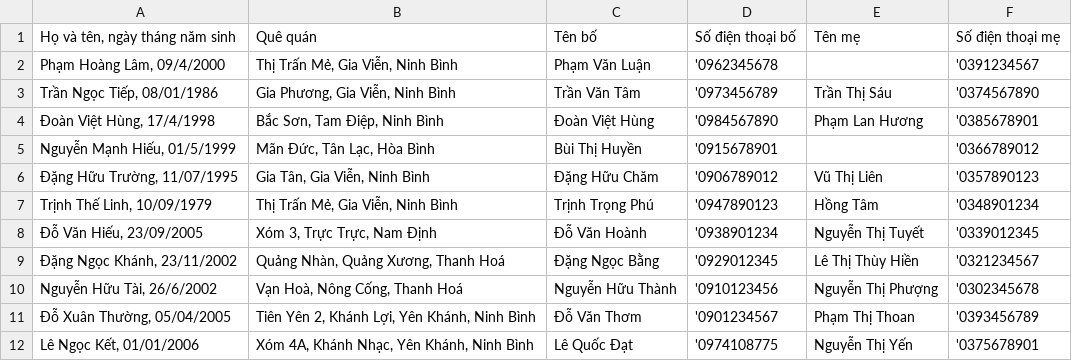
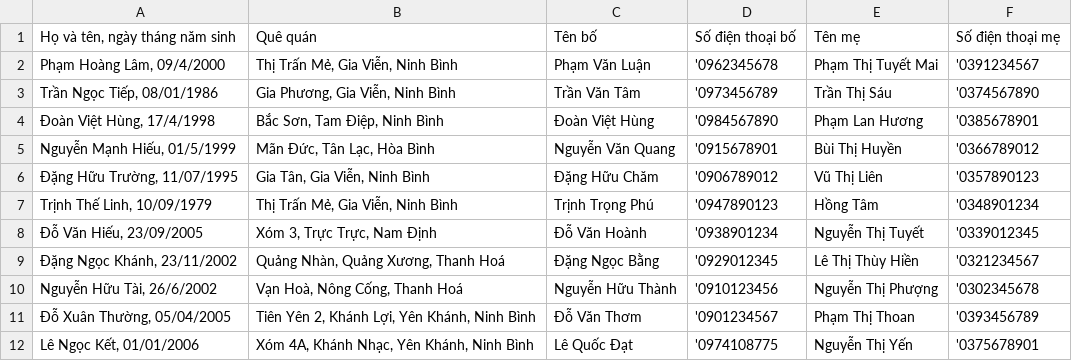
Before and after one commit to truongnat/services-mp3-downloader, a CSV file: dx.csv, drawn as a sheet; only a part is shown; the diff covers the shown part only.

```diff
--- a/dx.csv
+++ b/dx.csv
@@ -1,6 +1,6 @@
 "Họ và tên, ngày tháng năm sinh","Quê quán","Tên bố","Số điện thoại bố","Tên mẹ","Số điện thoại mẹ"
-"Phạm Hoàng Lâm, 09/4/2000","Thị Trấn Mẻ, Gia Viễn, Ninh Bình","Phạm Văn Luận","'0962345678","","'0391234567"
+"Phạm Hoàng Lâm, 09/4/2000","Thị Trấn Mẻ, Gia Viễn, Ninh Bình","Phạm Văn Luận","'0962345678","Phạm Thị Tuyết Mai","'0391234567"
 "Trần Ngọc Tiếp, 08/01/1986","Gia Phương, Gia Viễn, Ninh Bình","Trần Văn Tâm","'0973456789","Trần Thị Sáu","'0374567890"
 "Đoàn Việt Hùng, 17/4/1998","Bắc Sơn, Tam Điệp, Ninh Bình","Đoàn Việt Hùng","'0984567890","Phạm Lan Hương","'0385678901"
-"Nguyễn Mạnh Hiếu, 01/5/1999","Mãn Đức, Tân Lạc, Hòa Bình","Bùi Thị Huyền","'0915678901","","'0366789012"
+"Nguyễn Mạnh Hiếu, 01/5/1999","Mãn Đức, Tân Lạc, Hòa Bình","Nguyễn Văn Quang","'0915678901","Bùi Thị Huyền","'0366789012"
 "Đặng Hữu Trường, 11/07/1995","Gia Tân, Gia Viễn, Ninh Bình","Đặng Hữu Chăm","'0906789012","Vũ Thị Liên","'0357890123"
```
Also changed, not shown: 21 edited cells elsewhere in this file.
